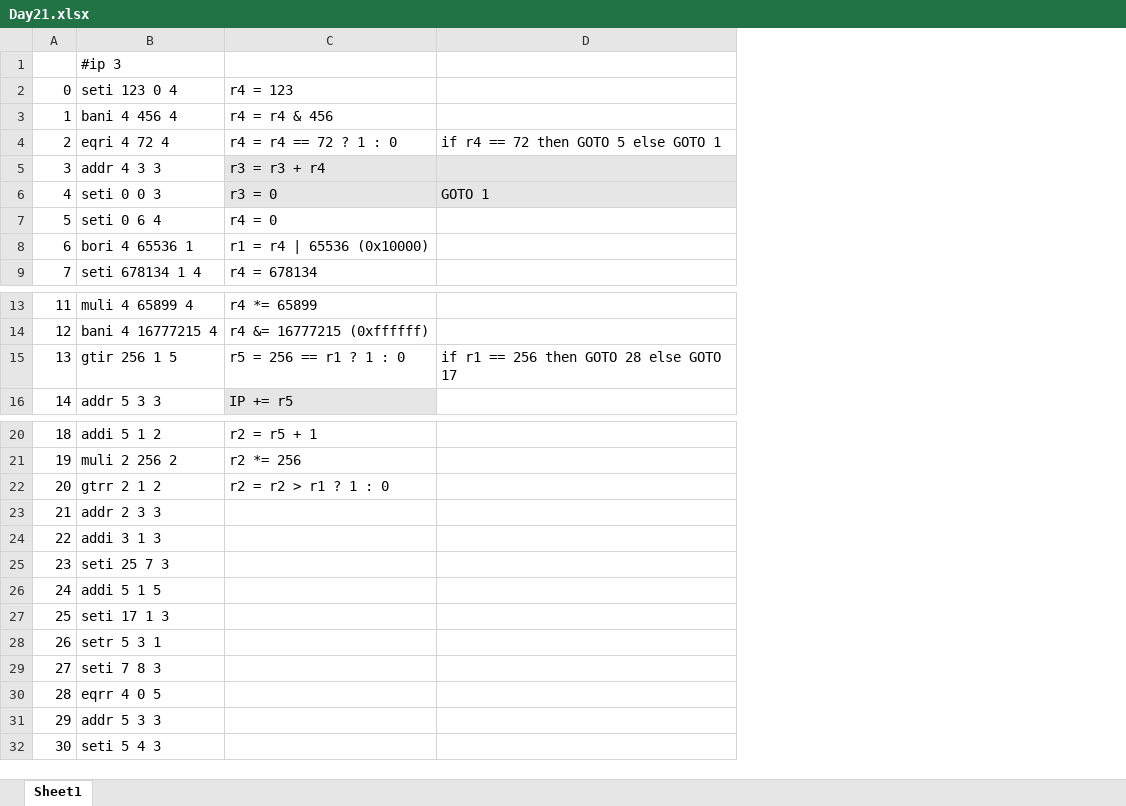
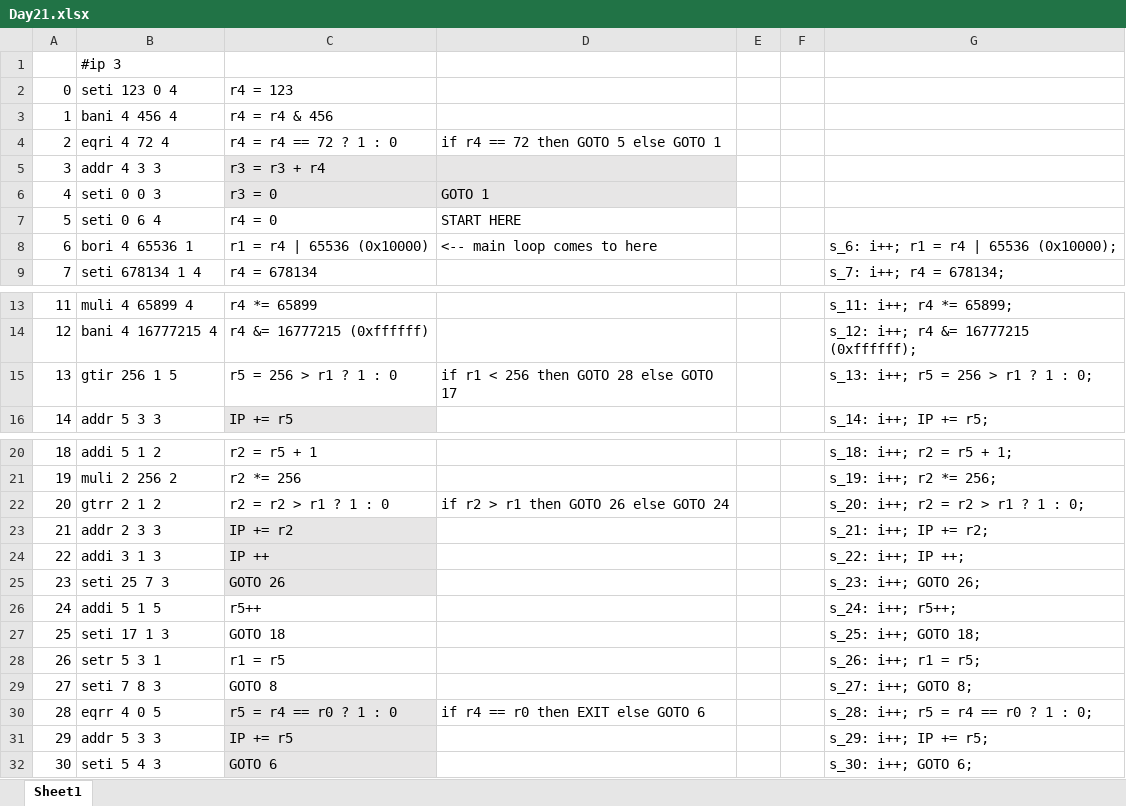
Before and after one commit to jorupp/adventofcode2019, an Excel workbook: AOC/Year2018/Day21/Day21.xlsx, sheet Sheet1, drawn as a sheet; only a part is shown, gaps mark what is left out; values as stored, in another font and other column widths than the file's, no borders; the diff names each change by its address in the sheet, - before the commit and + after, or states it on an @@ line.

Commit message:
Update Day 21 spreadsheet

```diff
--- a/AOC/Year2018/Day21/Day21.xlsx (sheet Sheet1)
+++ b/AOC/Year2018/Day21/Day21.xlsx (sheet Sheet1)
+column E, empty
+column F, empty
+column G, rows 8-9: s_6: i++; r1 = r4 | 65536 (0x10000); | s_7: i++; r4 = 678134;; rows 13-16: s_11: i++; r4 *= 65899; | s_12: i++; r4 &= 16777215 (0xffffff); | s_13: i++; r5 = 256 > r1 ? 1 : 0; | s_14: i++; IP += r5;; rows 20-32: s_18: i++; r2 = r5 + 1; | s_19: i++; r2 *= 256; | s_20: i++; r2 = r2 > r1 ? 1 : 0; | s_21: i++; IP += r2; | s_22: i++; IP ++; | s_23: i++; GOTO 26; | s_24: i++; r5++; | s_25: i++; GOTO 18; | s_26: i++; r1 = r5; | s_27: i++; GOTO 8; | s_28: i++; r5 = r4 == r0 ? 1 : 0; | s_29: i++; IP += r5; | s_30: i++; GOTO 6;
-D7: (empty)
+D7: START HERE
-D8: (empty)
+D8: <-- main loop comes to here
-C15: r5 = 256 == r1 ? 1 : 0
+C15: r5 = 256 > r1 ? 1 : 0
-D15: if r1 == 256 then GOTO 28 else GOTO 17
+D15: if r1 < 256 then GOTO 28 else GOTO 17
-D22: (empty)
+D22: if r2 > r1 then GOTO 26 else GOTO 24
-C23: (empty)
+C23: IP += r2
-C23:C25 fill: none
+C23:C25 fill: #E7E6E6
-C24: (empty)
+C24: IP ++
-C25: (empty)
+C25: GOTO 26
-C26: (empty)
+C26: r5++
-C27: (empty)
+C27: GOTO 18
-C28: (empty)
+C28: r1 = r5
-C29: (empty)
+C29: GOTO 8
-C30: (empty)
+C30: r5 = r4 == r0 ? 1 : 0
-C30:C32 fill: none
+C30:C32 fill: #E7E6E6
-D30: (empty)
+D30: if r4 == r0 then EXIT else GOTO 6
-C31: (empty)
+C31: IP += r5
-C32: (empty)
+C32: GOTO 6
```
